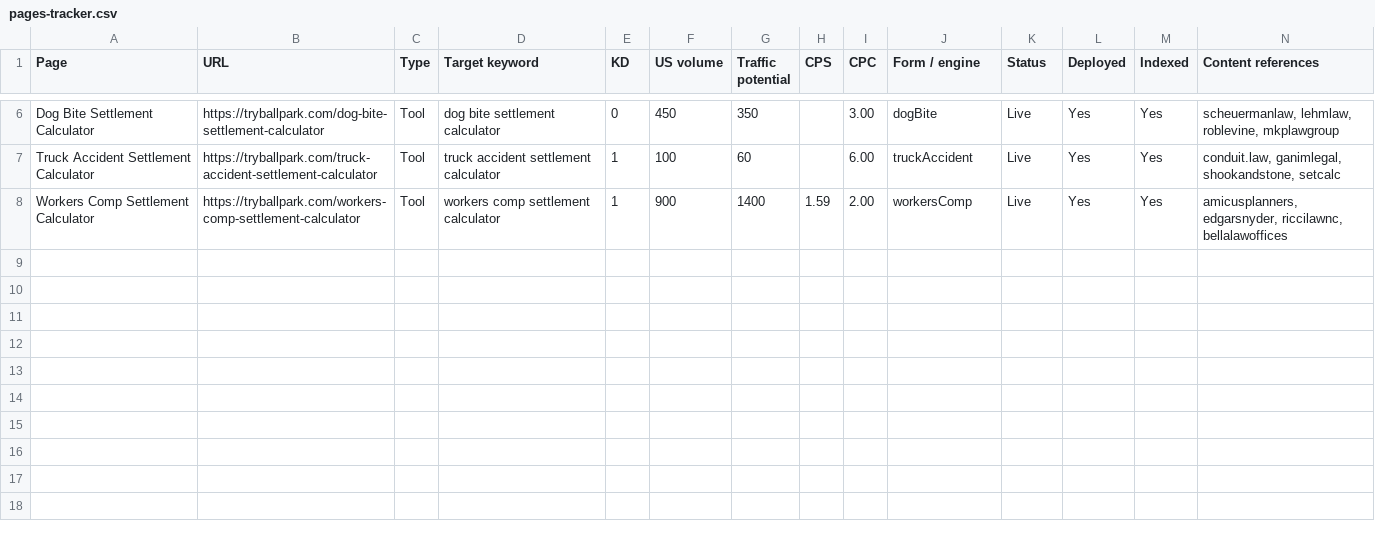
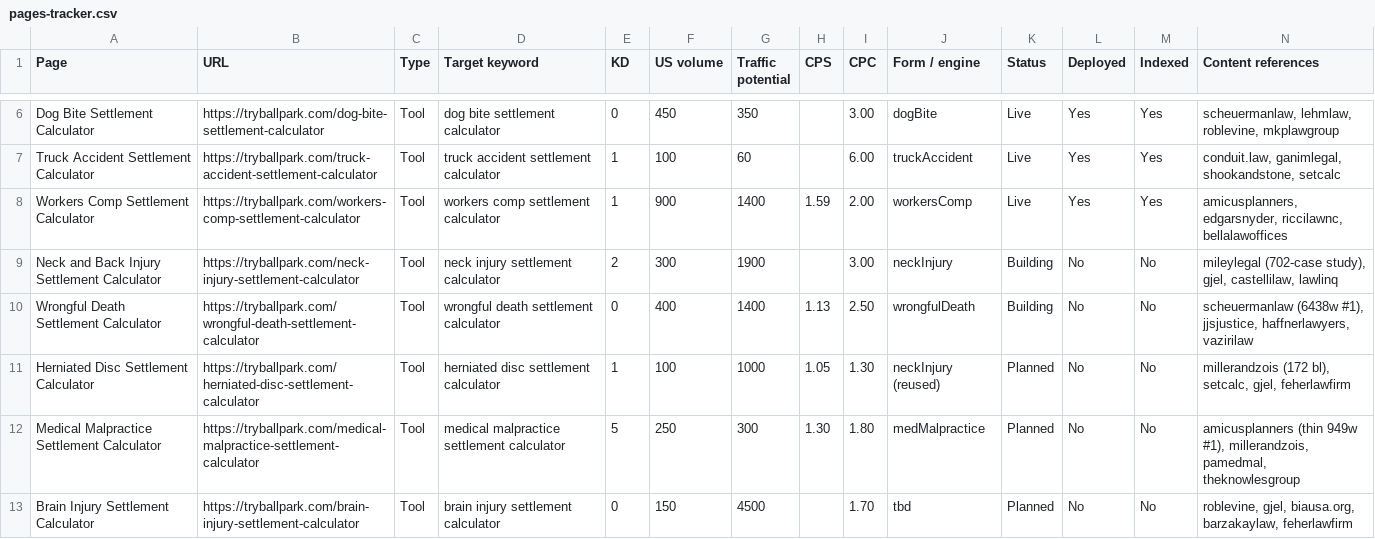
Before and after one commit to aionly1986/ballpark, a CSV file: data/pages-tracker.csv, drawn as a sheet; only a part is shown, gaps mark what is left out; rows hold the shown columns only; the diff names each change by its address in the sheet, - before the commit and + after, or states it on an @@ line.

```diff
--- a/data/pages-tracker.csv
+++ b/data/pages-tracker.csv
+row 9: Neck and Back Injury Settlement Calculator | https://tryballpark.com/neck-injury-settlement-calculator | Tool | neck injury settlement calculator | 2 | 300 | 1900 |  | 3.00 | neckInjury | Building | No | No | mileylegal (702-case study), gjel, castellilaw, lawlinq
+row 10: Wrongful Death Settlement Calculator | https://tryballpark.com/wrongful-death-settlement-calculator | Tool | wrongful death settlement calculator | 0 | 400 | 1400 | 1.13 | 2.50 | wrongfulDeath | Building | No | No | scheuermanlaw (6438w #1), jjsjustice, haffnerlawyers, vazirilaw
+row 11: Herniated Disc Settlement Calculator | https://tryballpark.com/herniated-disc-settlement-calculator | Tool | herniated disc settlement calculator | 1 | 100 | 1000 | 1.05 | 1.30 | neckInjury (reused) | Planned | No | No | millerandzois (172 bl), setcalc, gjel, feherlawfirm
+row 12: Medical Malpractice Settlement Calculator | https://tryballpark.com/medical-malpractice-settlement-calculator | Tool | medical malpractice settlement calculator | 5 | 250 | 300 | 1.30 | 1.80 | medMalpractice | Planned | No | No | amicusplanners (thin 949w #1), millerandzois, pamedmal, theknowlesgroup
+row 13: Brain Injury Settlement Calculator | https://tryballpark.com/brain-injury-settlement-calculator | Tool | brain injury settlement calculator | 0 | 150 | 4500 |  | 1.70 | tbd | Planned | No | No | roblevine, gjel, biausa.org, barzakaylaw, feherlawfirm
```
Also changed, not shown: data/competitors.csv, data/keywords.csv, 20 other files.
